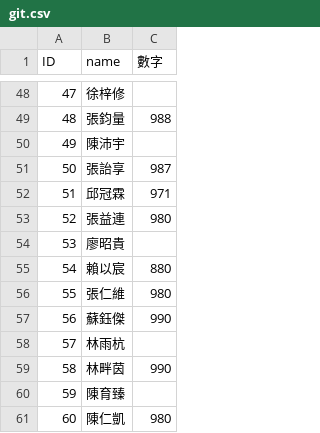
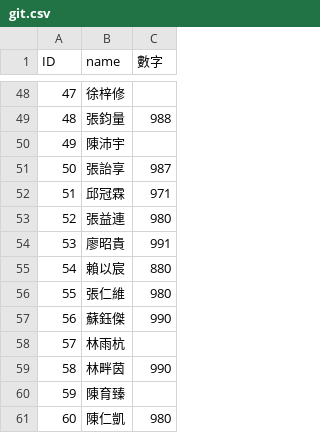
Before and after one commit to johnnylin01/githw111, a CSV file: git.csv, drawn as a sheet; only a part is shown, gaps mark what is left out.

Commit message:
Update git.csv

```diff
--- a/git.csv
+++ b/git.csv
@@ -53,3 +53,3 @@ ID,name,數字
 52,張益連,980
-53,廖昭貴,
+53,廖昭貴,991
 54,賴以宸,880
```
